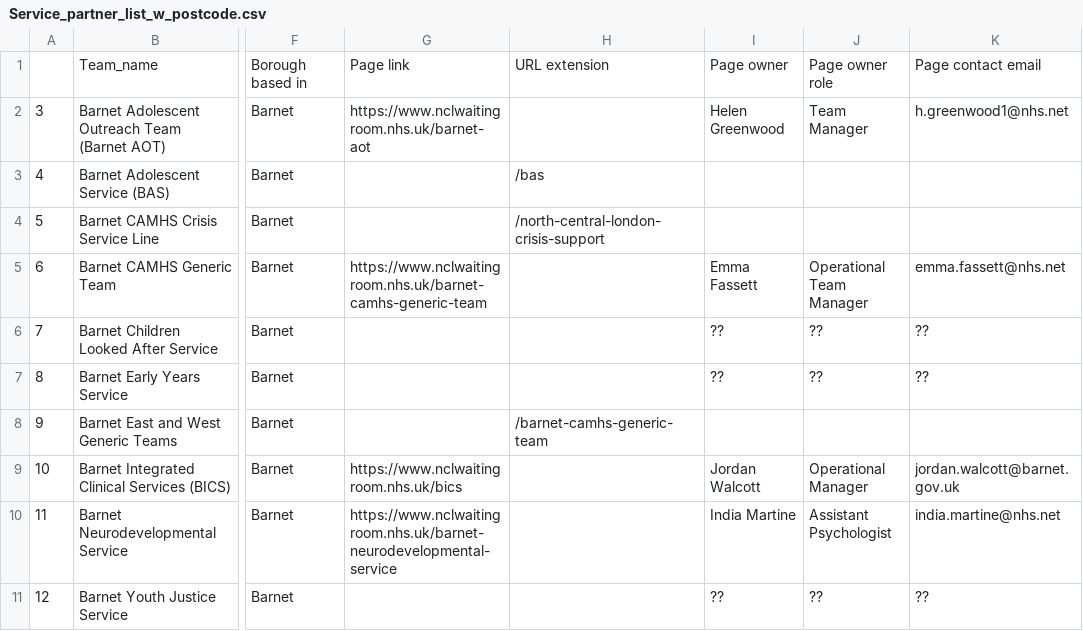
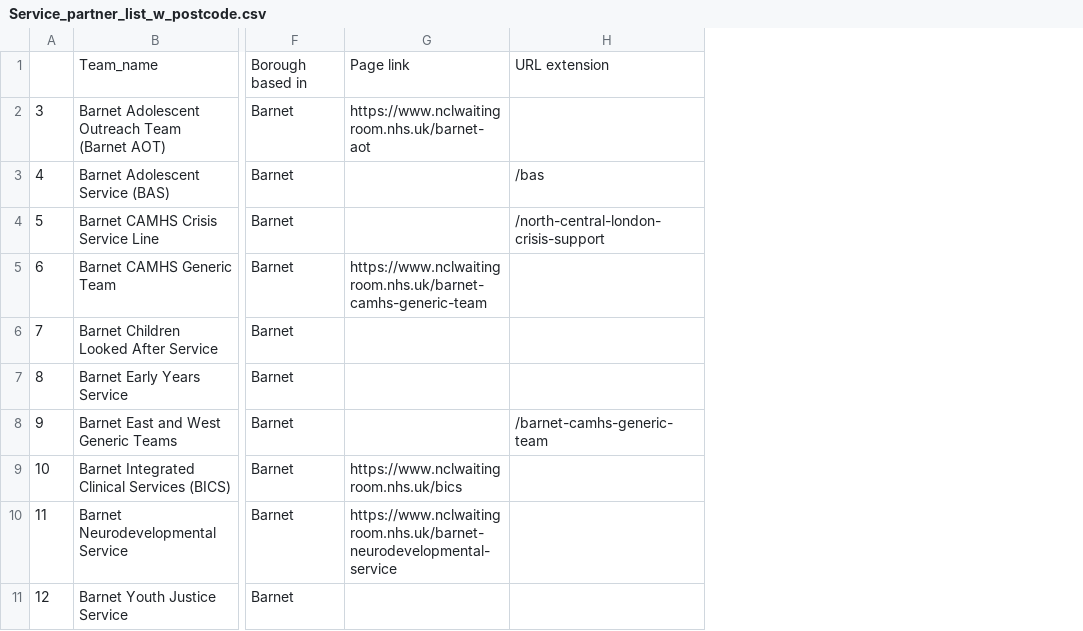
Before and after one commit to hot-squid/NCL-Service-Delivery, a CSV file: Service_partner_list_w_postcode.csv, drawn as a sheet; only a part is shown, gaps mark what is left out; the diff names each change by its address in the sheet, - before the commit and + after, or states it on an @@ line.

Commit message:
update_csv

```diff
--- a/Service_partner_list_w_postcode.csv
+++ b/Service_partner_list_w_postcode.csv
-column I, rows 1-11: Page owner | Helen Greenwood |  |  | Emma Fassett | ?? | ?? |  | Jordan Walcott | India Martine | ??
-column J, rows 1-11: Page owner role | Team Manager |  |  | Operational Team Manager | ?? | ?? |  | Operational Manager | Assistant Psychologist | ??
-column K, rows 1-11: Page contact email | h.greenwood1@nhs.net |  |  | emma.fassett@nhs.net | ?? | ?? |  | jordan.walcott@barnet.gov.uk | india.martine@nhs.net | ??
```
